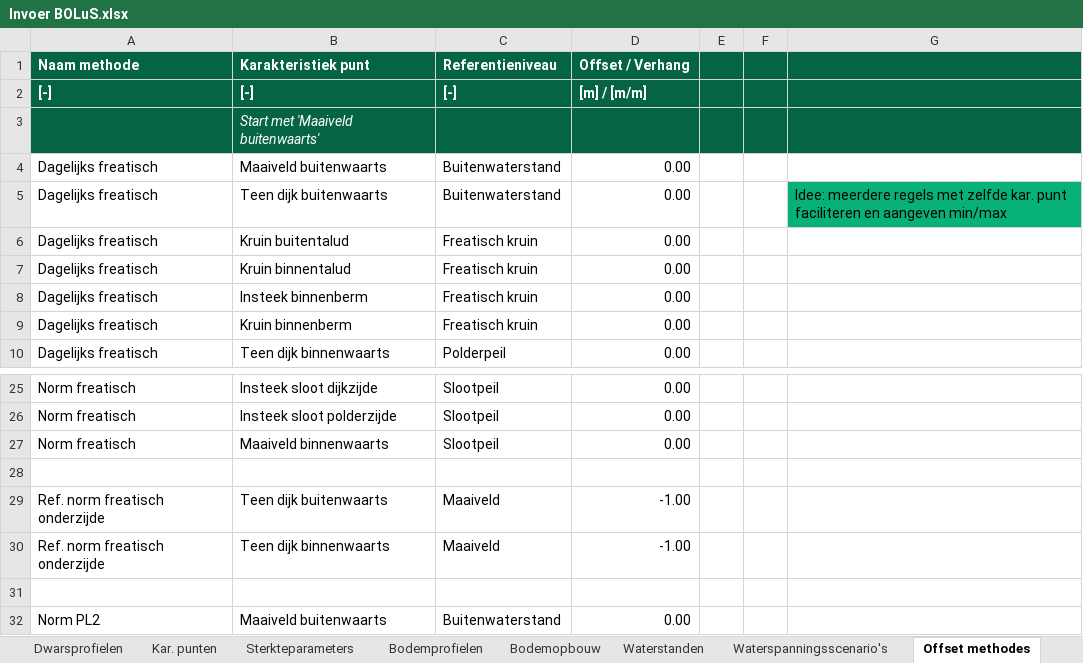
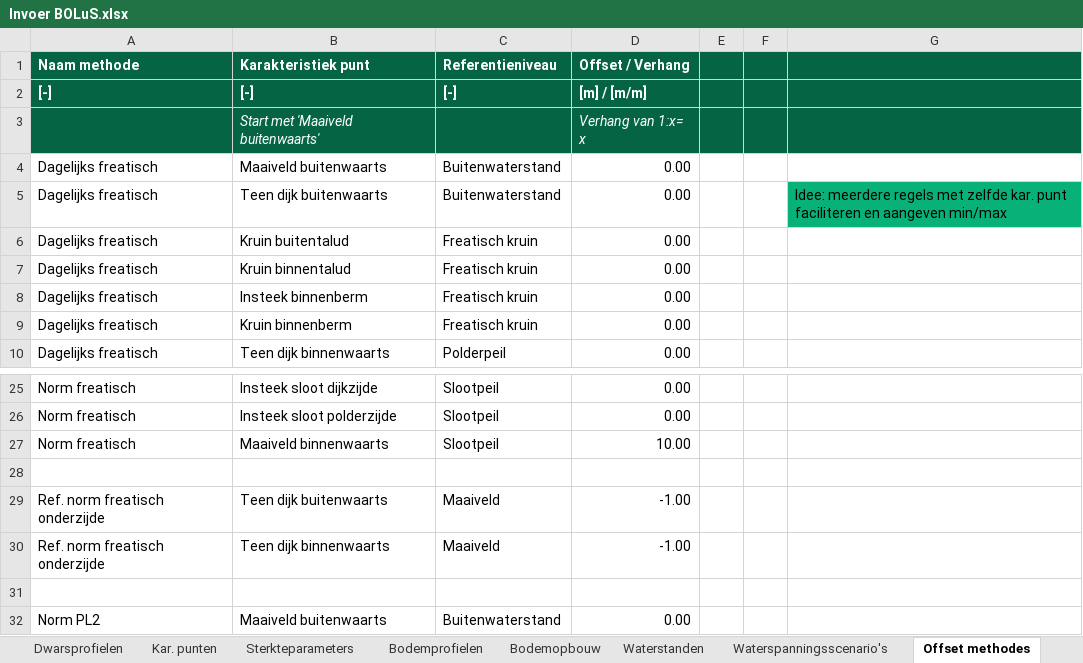
Before and after one commit to scheldestromen/BOLuS, an Excel workbook: excel_tool/Invoer BOLuS.xlsx, sheet Offset methodes, drawn as a sheet; only a part is shown, gaps mark what is left out; values as stored, in another font and other column widths than the file's, no borders; 1 other sheet too large or unreadable and not compared; the diff names each change by its address in the sheet, - before the commit and + after, or states it on an @@ line.

```diff
--- a/excel_tool/Invoer BOLuS.xlsx (sheet Offset methodes)
+++ b/excel_tool/Invoer BOLuS.xlsx (sheet Offset methodes)
-D3 (Offset / Verhang): (empty)
+D3 (Offset / Verhang): Verhang van 1:x= x
-D27 (Offset / Verhang): 0.00
+D27 (Offset / Verhang): 10.00
```
Also changed, not shown: sheet Instellingen, 8 other files.
